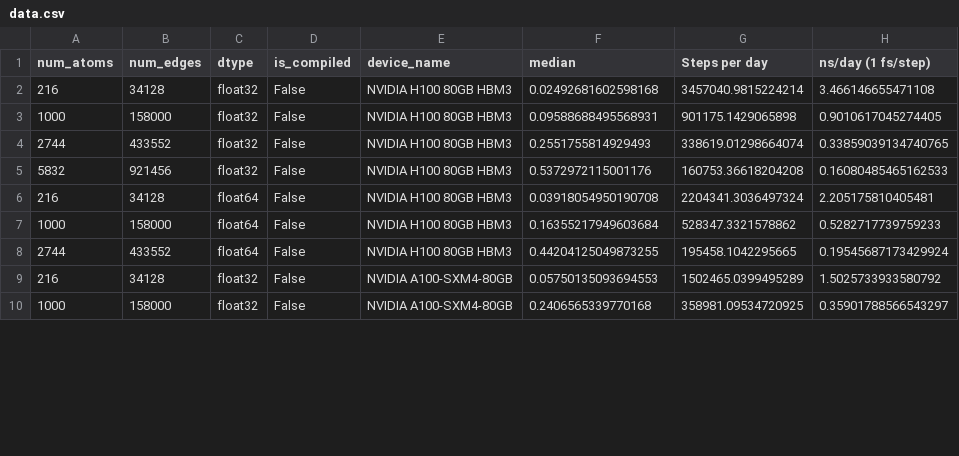
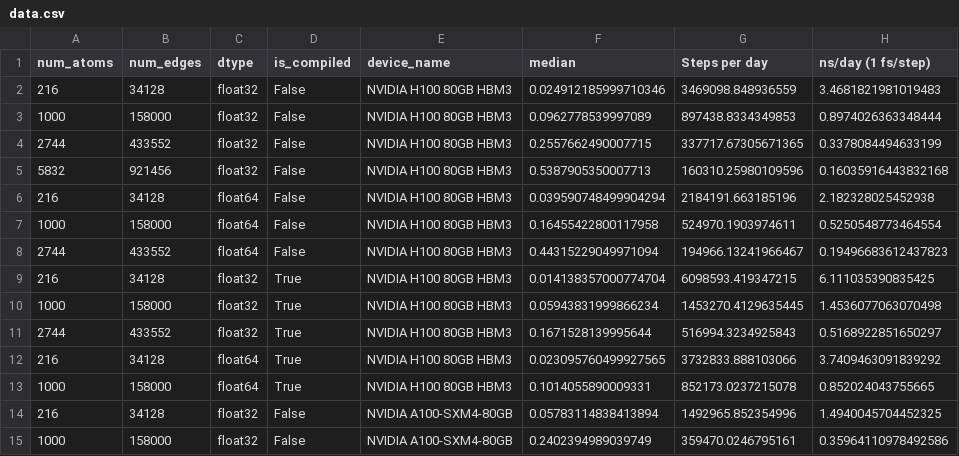
Before and after one commit to hatemhelal/mace, a CSV file: benchmarks/data.csv, drawn as a sheet; only a part is shown; the diff covers the shown part only.

Commit message:
add torch compile metrics

```diff
--- a/benchmarks/data.csv
+++ b/benchmarks/data.csv
@@ -1,10 +1,15 @@
 num_atoms,num_edges,dtype,is_compiled,device_name,median,Steps per day,ns/day (1 fs/step)
-216,34128,float32,False,NVIDIA H100 80GB HBM3,0.02492681602598168,3457040.9815224214,3.466146655471108
-1000,158000,float32,False,NVIDIA H100 80GB HBM3,0.09588688495568931,901175.1429065898,0.9010617045274405
-2744,433552,float32,False,NVIDIA H100 80GB HBM3,0.2551755814929493,338619.01298664074,0.33859039134740765
-5832,921456,float32,False,NVIDIA H100 80GB HBM3,0.5372972115001176,160753.36618204208,0.16080485465162533
-216,34128,float64,False,NVIDIA H100 80GB HBM3,0.03918054950190708,2204341.3036497324,2.205175810405481
-1000,158000,float64,False,NVIDIA H100 80GB HBM3,0.16355217949603684,528347.3321578862,0.5282717739759233
-2744,433552,float64,False,NVIDIA H100 80GB HBM3,0.44204125049873255,195458.1042295665,0.19545687173429924
-216,34128,float32,False,NVIDIA A100-SXM4-80GB,0.05750135093694553,1502465.0399495289,1.5025733933580792
-1000,158000,float32,False,NVIDIA A100-SXM4-80GB,0.2406565339770168,358981.09534720925,0.35901788566543297
+216,34128,float32,False,NVIDIA H100 80GB HBM3,0.024912185999710346,3469098.848936559,3.4681821981019483
+1000,158000,float32,False,NVIDIA H100 80GB HBM3,0.0962778539997089,897438.8334349853,0.8974026363348444
+2744,433552,float32,False,NVIDIA H100 80GB HBM3,0.2557662490007715,337717.67305671365,0.3378084494633199
+5832,921456,float32,False,NVIDIA H100 80GB HBM3,0.5387905350007713,160310.25980109596,0.16035916443832168
+216,34128,float64,False,NVIDIA H100 80GB HBM3,0.039590748499904294,2184191.663185196,2.182328025452938
+1000,158000,float64,False,NVIDIA H100 80GB HBM3,0.16455422800117958,524970.1903974611,0.5250548773464554
+2744,433552,float64,False,NVIDIA H100 80GB HBM3,0.44315229049971094,194966.13241966467,0.19496683612437823
+216,34128,float32,True,NVIDIA H100 80GB HBM3,0.014138357000774704,6098593.419347215,6.111035390835425
+1000,158000,float32,True,NVIDIA H100 80GB HBM3,0.05943831999866234,1453270.4129635445,1.4536077063070498
+2744,433552,float32,True,NVIDIA H100 80GB HBM3,0.1671528139995644,516994.3234925843,0.5168922851650297
+216,34128,float64,True,NVIDIA H100 80GB HBM3,0.023095760499927565,3732833.888103066,3.7409463091839292
+1000,158000,float64,True,NVIDIA H100 80GB HBM3,0.1014055890009331,852173.0237215078,0.852024043755665
+216,34128,float32,False,NVIDIA A100-SXM4-80GB,0.05783114838413894,1492965.852354996,1.4940045704452325
+1000,158000,float32,False,NVIDIA A100-SXM4-80GB,0.2402394989039749,359470.0246795161,0.35964110978492586
```
Also changed, not shown: 6 added rows and 15 edited cells elsewhere in this file, 1 other file.
